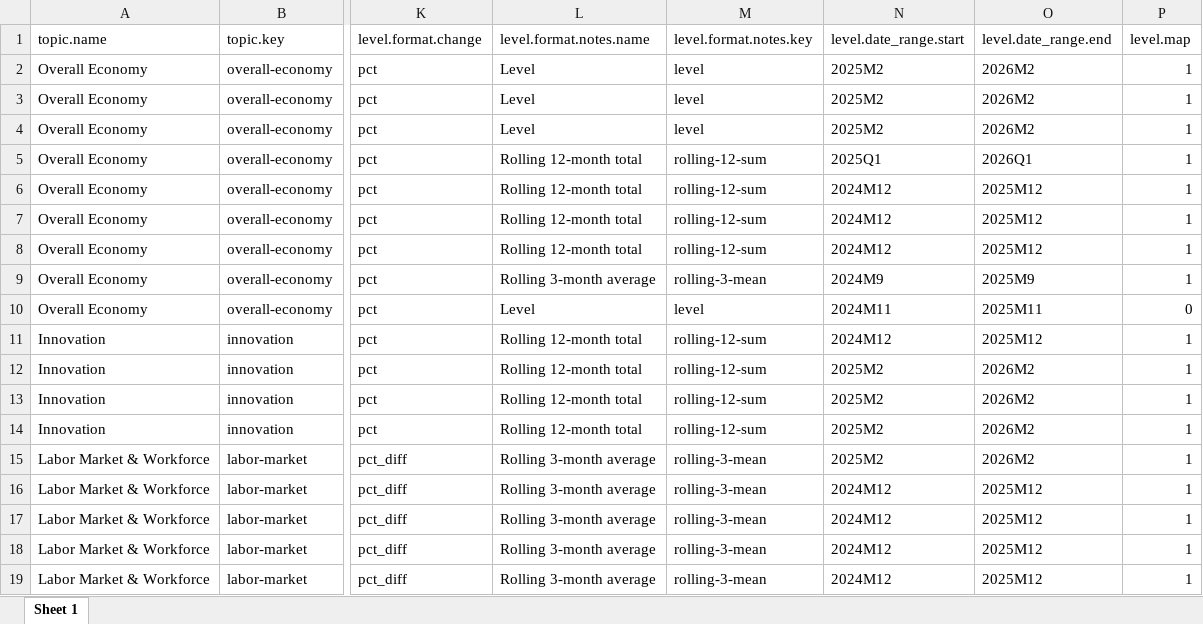
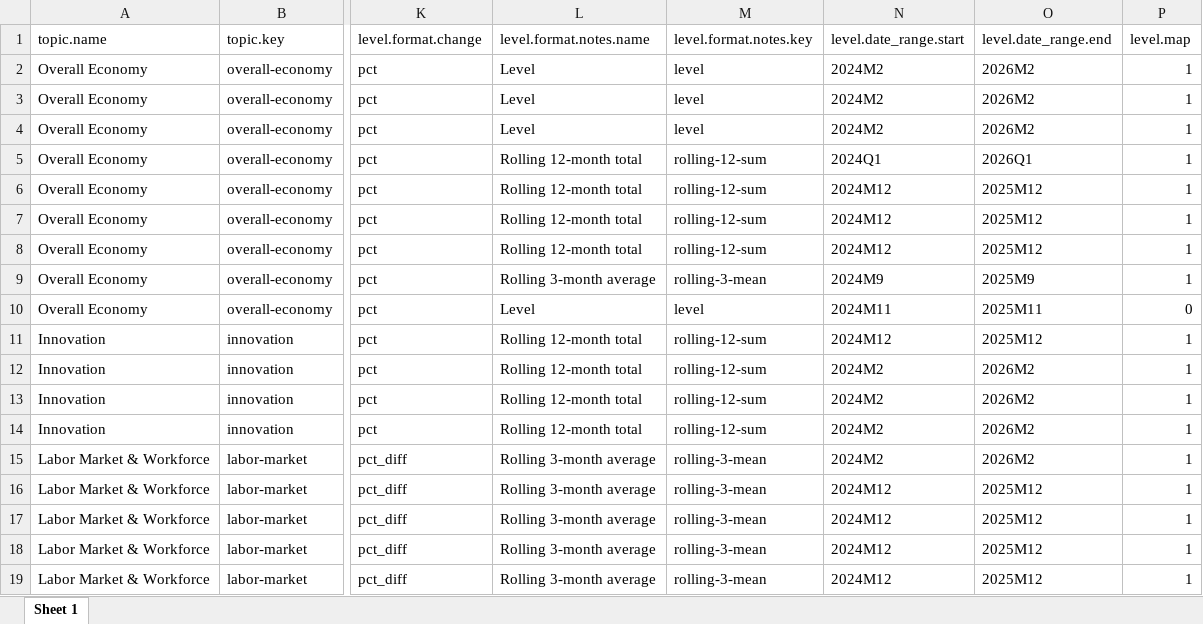
Before and after one commit to afdta/dmv-tracker-staging, an Excel workbook: input-data/metadata.xlsx, sheet Sheet 1, drawn as a sheet; only a part is shown, gaps mark what is left out; values as stored, in another font and other column widths than the file's, no borders; the diff covers the shown part only; the diff names each change by its address in the sheet, - before the commit and + after, or states it on an @@ line.

```diff
--- a/input-data/metadata.xlsx (sheet Sheet 1)
+++ b/input-data/metadata.xlsx (sheet Sheet 1)
-N2:N4 (level.date_range.start): 2025M2
+N2:N4 (level.date_range.start): 2024M2
-N5 (level.date_range.start): 2025Q1
+N5 (level.date_range.start): 2024Q1
-N12:N15 (level.date_range.start): 2025M2
+N12:N15 (level.date_range.start): 2024M2
```
Also changed, not shown: 6 removed rows and 19 edited cells elsewhere in this sheet, 15 other files.
